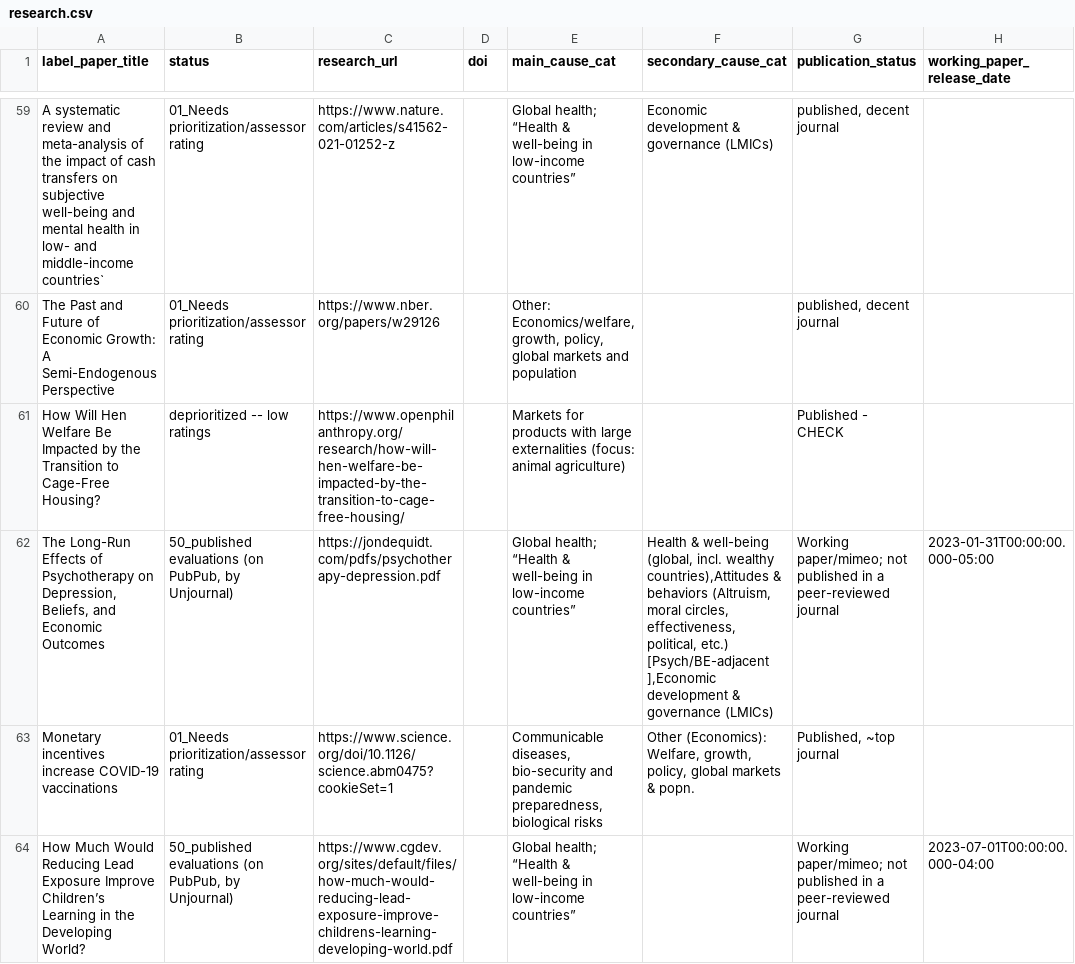
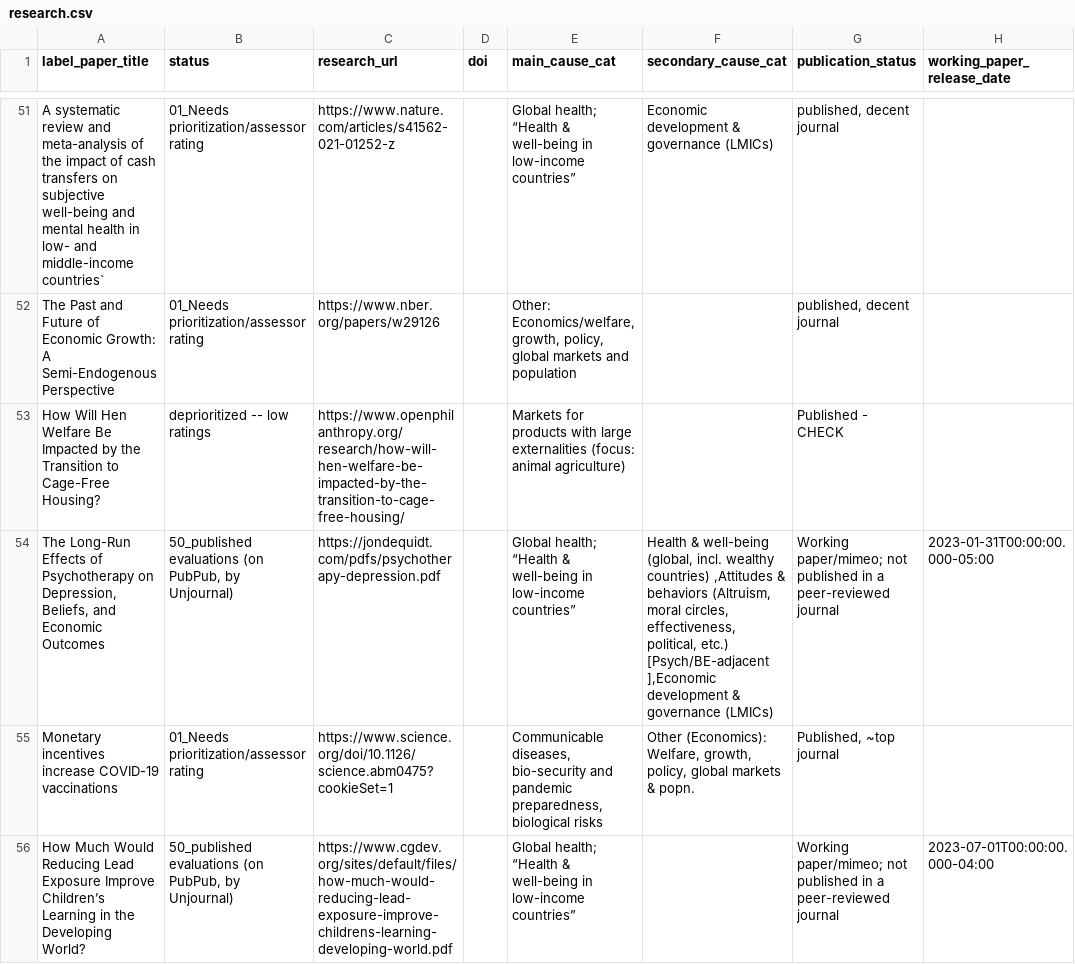
Before and after one commit to unjournal/unjournaldata, a CSV file: data/research.csv, drawn as a sheet; only a part is shown, gaps mark what is left out; addresses are those after the commit; the diff covers the shown part only; the diff names each change by its address in the sheet, - before the commit and + after, or states it on an @@ line.

```diff
--- a/data/research.csv
+++ b/data/research.csv
-F54 (secondary_cause_cat): …incl. wealthy countries),Attitudes & behaviors…
+F54 (secondary_cause_cat): …incl. wealthy countries) ,Attitudes & behaviors…
```
Also changed, not shown: 8 removed rows and 15 edited cells elsewhere in this file.
